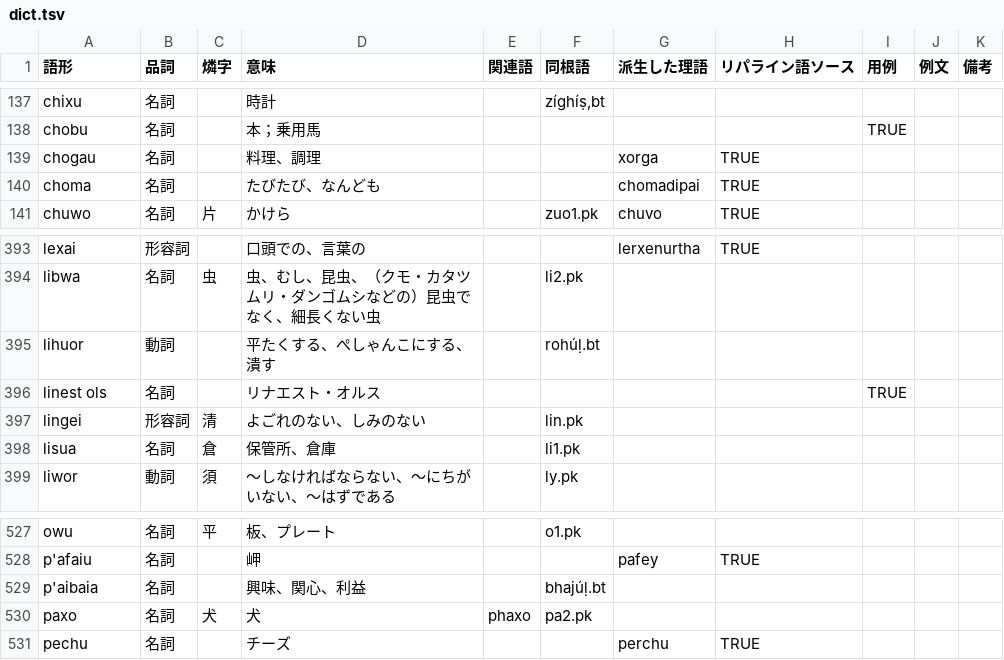
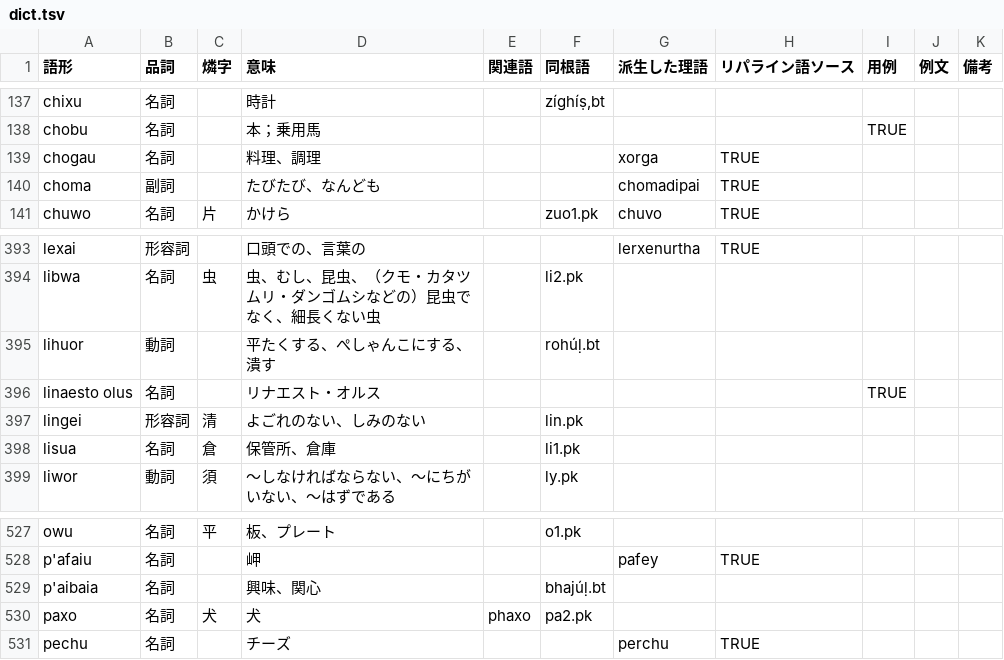
Before and after one commit to jurliyuuri/ail, a TSV file: dict.tsv, drawn as a sheet; only a part is shown, gaps mark what is left out; the diff covers the shown part only.

```diff
--- a/dict.tsv
+++ b/dict.tsv
@@ -139,3 +139,3 @@ chobu	名詞		本；乗用馬					TRUE
 chogau	名詞		料理、調理			xorga	TRUE			
-choma	名詞		たびたび、なんども			chomadipai	TRUE			
+choma	副詞		たびたび、なんども			chomadipai	TRUE			
 chuwo	名詞	片	かけら		zuo1.pk	chuvo	TRUE			
@@ -395,3 +395,3 @@ libwa	名詞	虫	虫、むし、昆虫、（クモ・カタツムリ・ダンゴ
 lihuor	動詞		平たくする、ぺしゃんこにする、潰す		rohúḷ.bt					
-linest ols	名詞		リナエスト・オルス					TRUE		
+linaesto olus	名詞		リナエスト・オルス					TRUE		
 lingei	形容詞	清	よごれのない、しみのない		lin.pk					
@@ -528,3 +528,3 @@ owu	名詞	平	板、プレート		o1.pk
 p'afaiu	名詞		岬			pafey	TRUE			
-p'aibaia	名詞		興味、関心、利益		bhajúḷ.bt					
+p'aibaia	名詞		興味、関心		bhajúḷ.bt					
 paxo	名詞	犬	犬	phaxo	pa2.pk					
```
Also changed, not shown: 1 added row and 10 edited cells elsewhere in this file, 5 other files.
